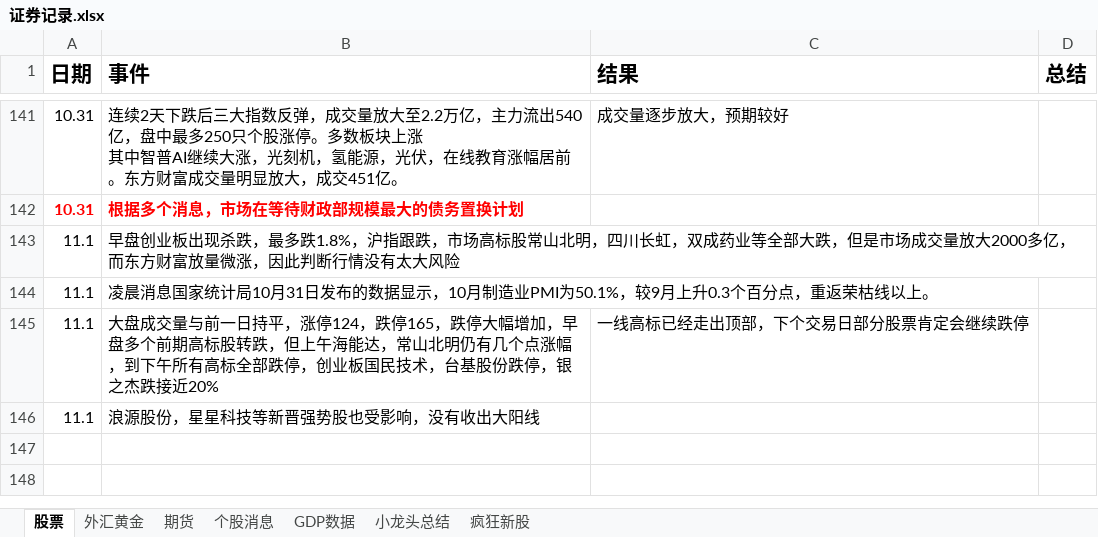
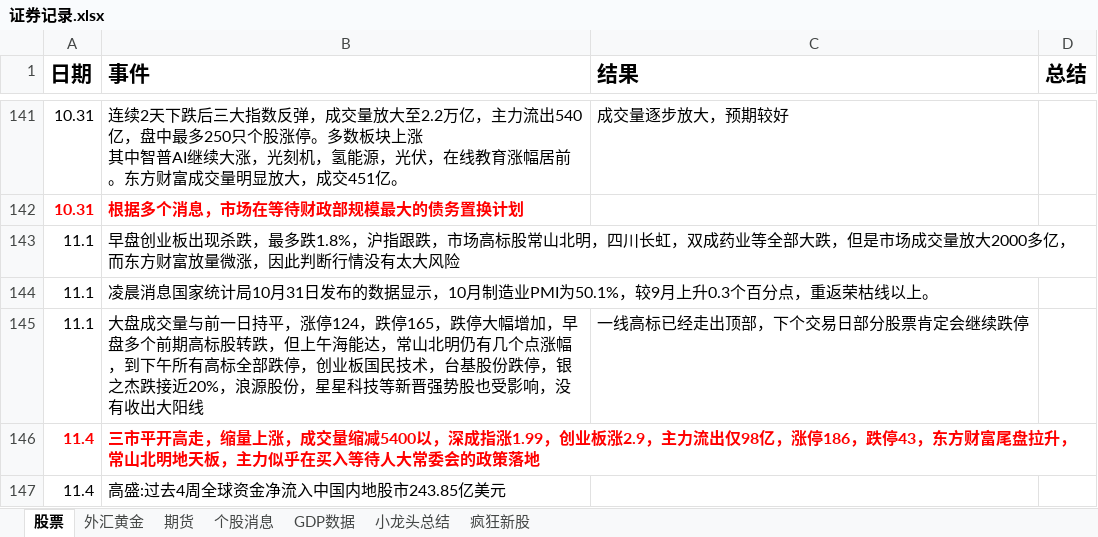
Before and after one commit to namelcx/military_org_new, an Excel workbook: 证券记录.xlsx, sheet 股票, drawn as a sheet; only a part is shown, gaps mark what is left out; values as stored, in another font and other column widths than the file's, no borders; removed rows and columns are numbered as before the commit, all else as after; the diff names each change by its address in the sheet, - before the commit and + after, or states it on an @@ line.

```diff
--- a/证券记录.xlsx (sheet 股票)
+++ b/证券记录.xlsx (sheet 股票)
-B145 (事件): …跌接近20%
+B145 (事件): …跌接近20%，浪源股份，星星科技等新晋强势股也受影响，没有收出大阳线
-row 146: 11.1 | 浪源股份，星星科技等新晋强势股也受影响，没有收出大阳线
+row 146: 11.4 | 三市平开高走，缩量上涨，成交量缩减5400以，深成指涨1.99，创业板涨2.9，主力流出仅98亿，涨停186，跌停43，东方财富尾盘拉升，常山北明地天板，主力似乎在买入等待人大常委会的政策落地
+row 147: 11.4 | 高盛:过去4周全球资金净流入中国内地股市243.85亿美元
```
Also changed, not shown: sheet 外汇黄金, sheet 个股消息, 3 other files.
